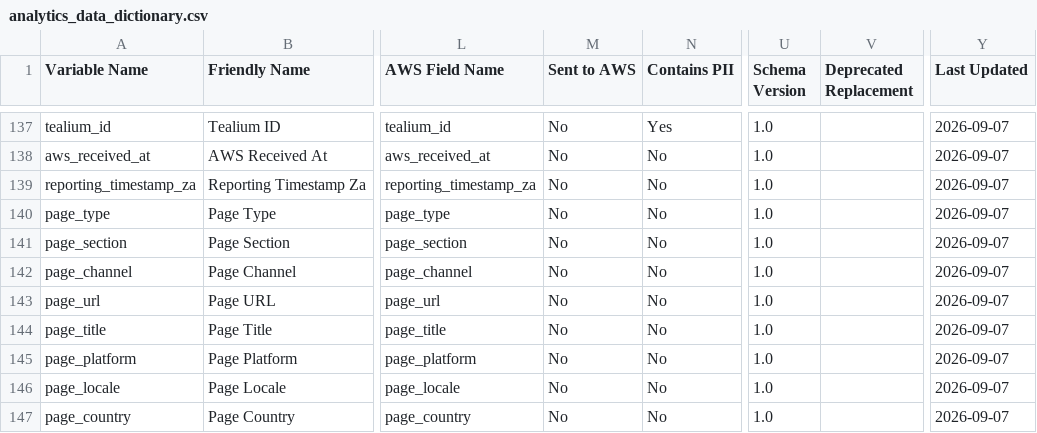
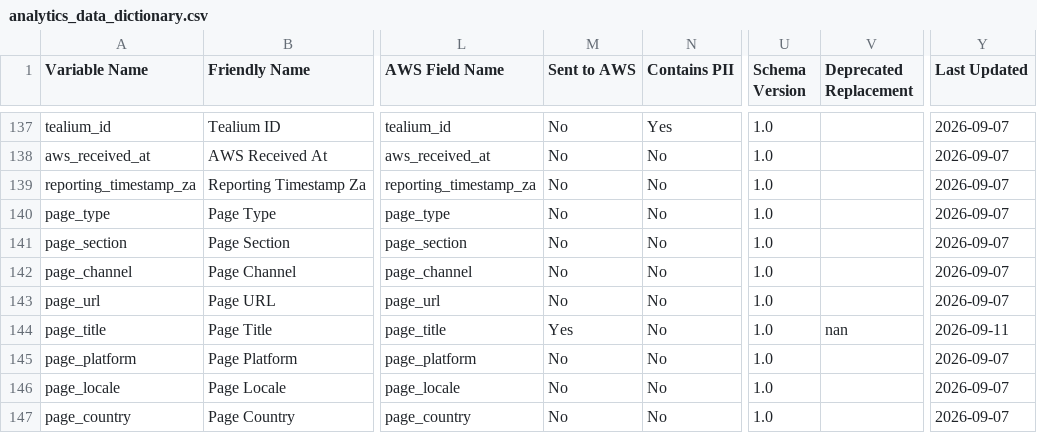
Before and after one commit to Nikhil-Lakha/Digital-Analytics-Data-Dictionary, a CSV file: data/analytics_data_dictionary.csv, drawn as a sheet; only a part is shown, gaps mark what is left out; the diff names each change by its address in the sheet, - before the commit and + after, or states it on an @@ line.

Commit message:
Update analytics variable: page_title

```diff
--- a/data/analytics_data_dictionary.csv
+++ b/data/analytics_data_dictionary.csv
-M144 (Sent to AWS): No
+M144 (Sent to AWS): Yes
-V144 (Deprecated Replacement): (empty)
+V144 (Deprecated Replacement): nan
-Y144 (Last Updated): 2026-09-07
+Y144 (Last Updated): 2026-09-11
```
